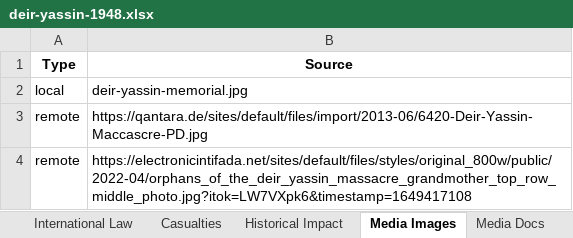
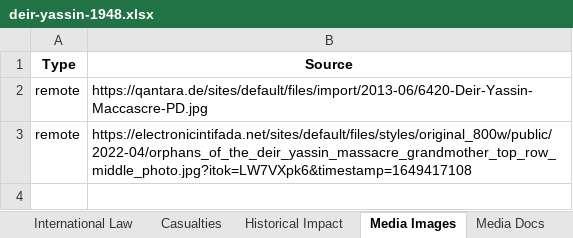
Before and after one commit to PalGenoPedia/PalGenoPedia, an Excel workbook: Pages/Historical_Massacres/deir-yassin-1948.xlsx, sheet Media Images, drawn as a sheet; values as stored, in another font and other column widths than the file's, no borders; the diff names each change by its address in the sheet, - before the commit and + after, or states it on an @@ line.

```diff
--- a/Pages/Historical_Massacres/deir-yassin-1948.xlsx (sheet Media Images)
+++ b/Pages/Historical_Massacres/deir-yassin-1948.xlsx (sheet Media Images)
-row 2: local | deir-yassin-memorial.jpg
```
Also changed, not shown: sheet Location, sheet War Crimes List, sheet Sources, sheet Hero Cards, sheet War Crimes Detail, sheet Timeline, 4 more sheets, other sheet tabs, 4 other files.
